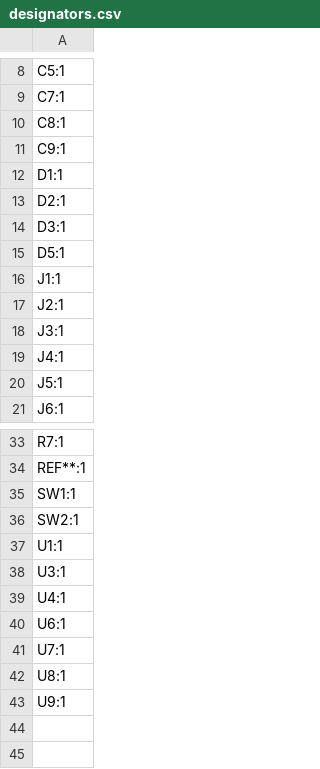
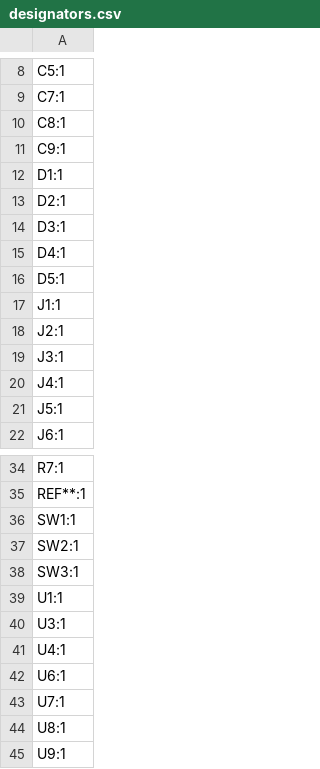
Before and after one commit to revk/ESP32-Audio, a CSV file: PCB/OSC/production/designators.csv, drawn as a sheet; only a part is shown, gaps mark what is left out.

```diff
--- a/PCB/OSC/production/designators.csv
+++ b/PCB/OSC/production/designators.csv
@@ -14,2 +14,3 @@ D2:1
 D3:1
+D4:1
 D5:1
@@ -36,2 +37,3 @@ SW1:1
 SW2:1
+SW3:1
 U1:1
```
Also changed, not shown: PCB/OSC/production/bom.csv, PCB/OSC/production/positions.csv, 5 other files.
